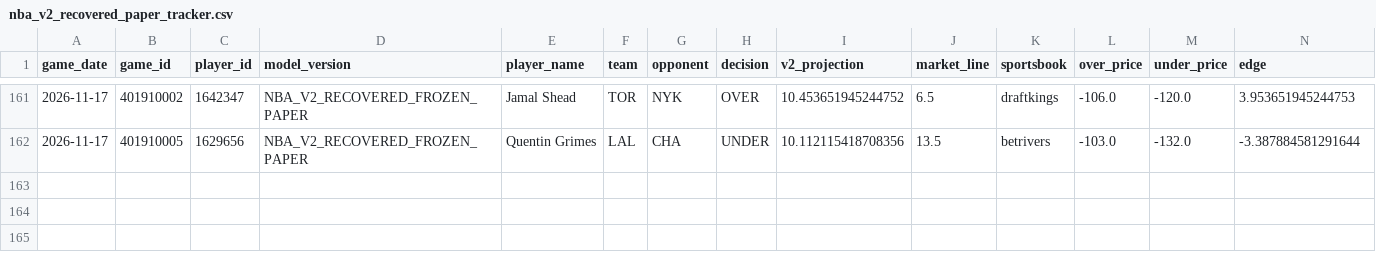
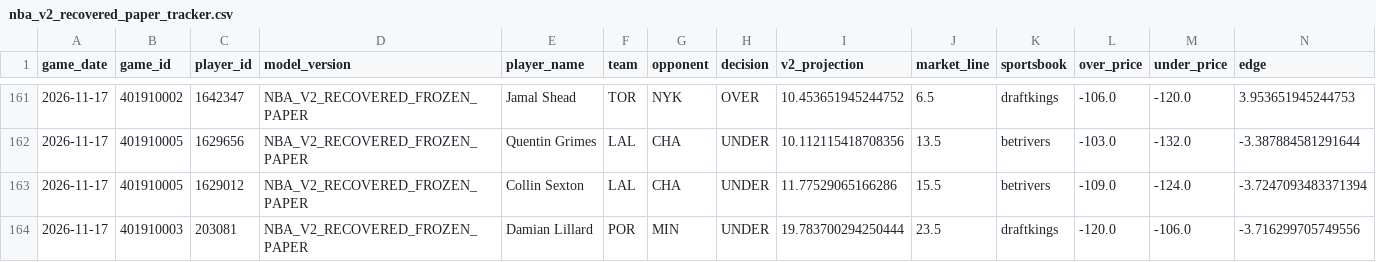
Before and after one commit to easymoneyschulz/sports-betting-command-center, a CSV file: public_data/nba_v2_recovered_paper_tracker.csv, drawn as a sheet; only a part is shown, gaps mark what is left out; rows hold the shown columns only; the diff names each change by its address in the sheet, - before the commit and + after, or states it on an @@ line.

```diff
--- a/public_data/nba_v2_recovered_paper_tracker.csv
+++ b/public_data/nba_v2_recovered_paper_tracker.csv
+row 163: 2026-11-17 | 401910005 | 1629012 | NBA_V2_RECOVERED_FROZEN_PAPER | Collin Sexton | LAL | CHA | UNDER | 11.77529065166286 | 15.5 | betrivers | -109.0 | -124.0 | -3.7247093483371394
+row 164: 2026-11-17 | 401910003 | 203081 | NBA_V2_RECOVERED_FROZEN_PAPER | Damian Lillard | POR | MIN | UNDER | 19.783700294250444 | 23.5 | draftkings | -120.0 | -106.0 | -3.716299705749556
```
Also changed, not shown: public_data/nba_v2_recovered_paper_predictions.csv, 2 other files.
